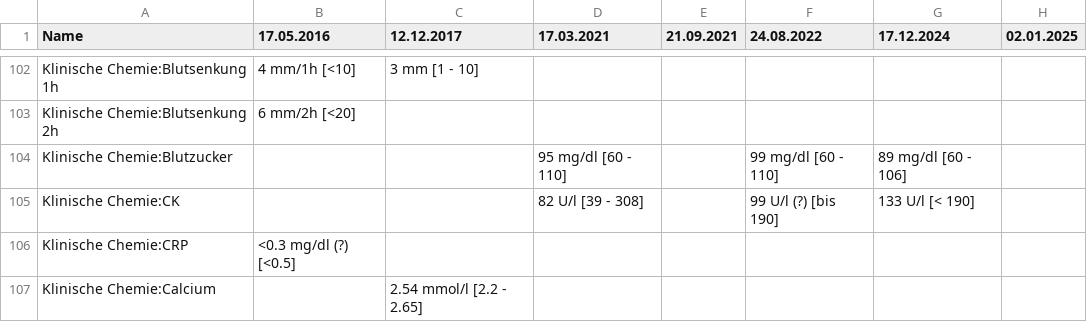
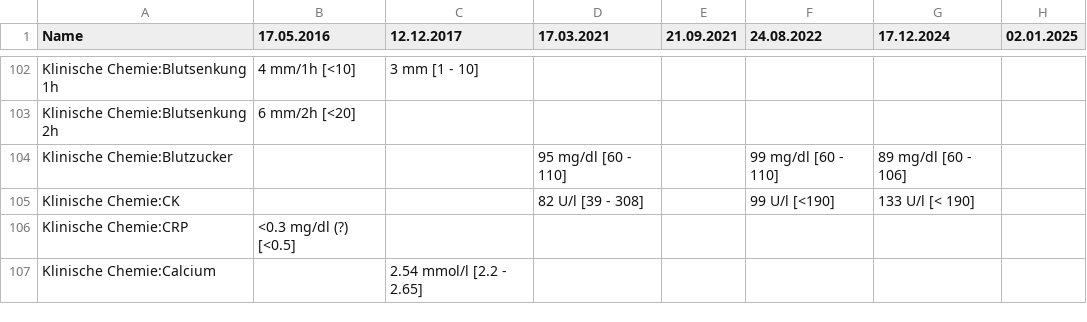
Before and after one commit to ympoglag/biomarkers, a TSV file: biomarkers.tsv, drawn as a sheet; only a part is shown, gaps mark what is left out; the diff names each change by its address in the sheet, - before the commit and + after, or states it on an @@ line.

```diff
--- a/biomarkers.tsv
+++ b/biomarkers.tsv
-F105 (24.08.2022): 99 U/l (?) [bis 190]
+F105 (24.08.2022): 99 U/l [<190]
```
Also changed, not shown: 2 other files.
